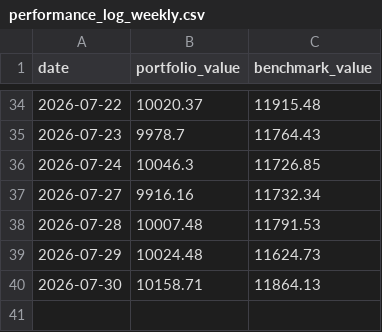
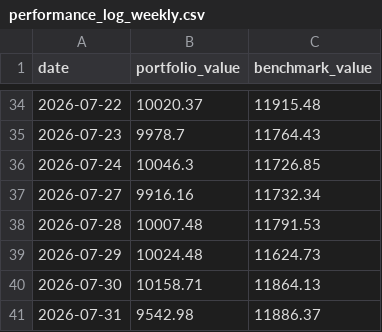
Before and after one commit to gustavwrisberg/paper-trader, a CSV file: performance_log_weekly.csv, drawn as a sheet; only a part is shown, gaps mark what is left out; the diff names each change by its address in the sheet, - before the commit and + after, or states it on an @@ line.

```diff
--- a/performance_log_weekly.csv
+++ b/performance_log_weekly.csv
+row 41: 2026-07-31 | 9542.98 | 11886.37
```
Also changed, not shown: 1 other file.
